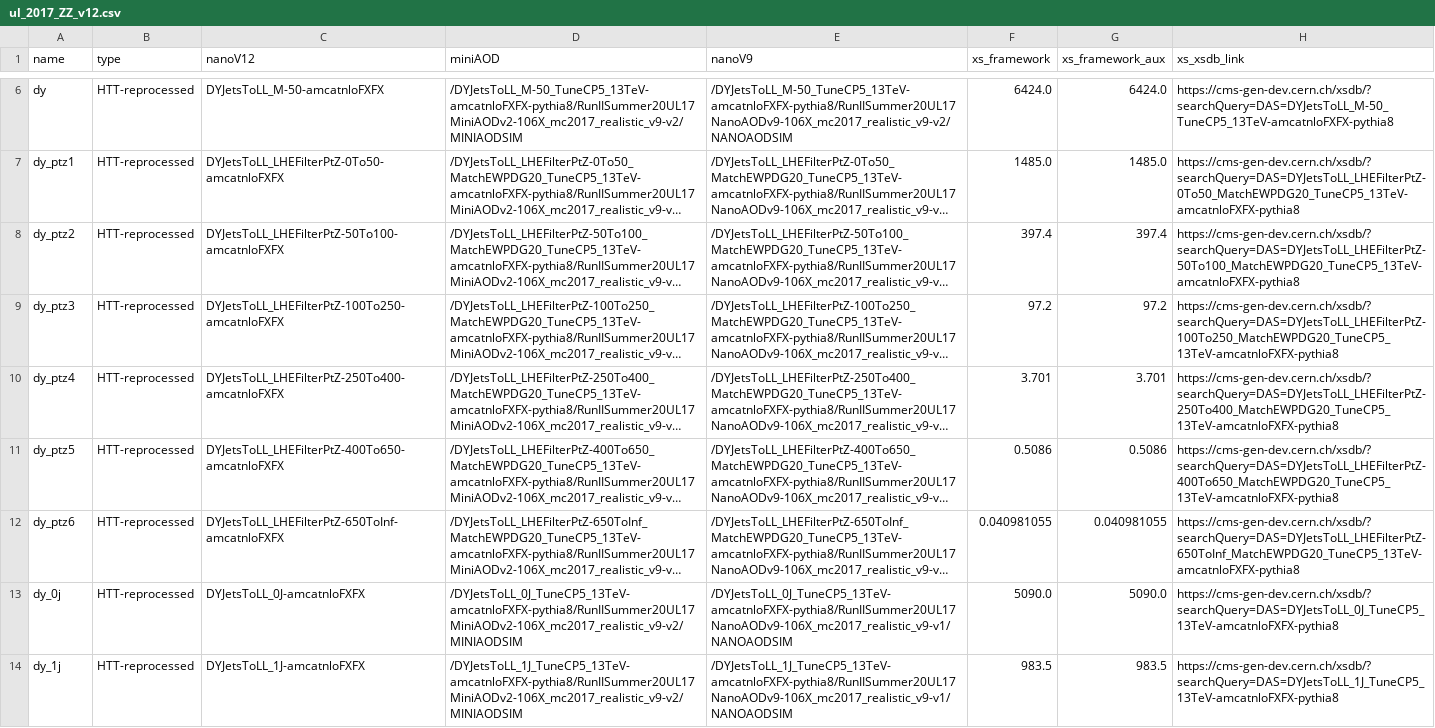
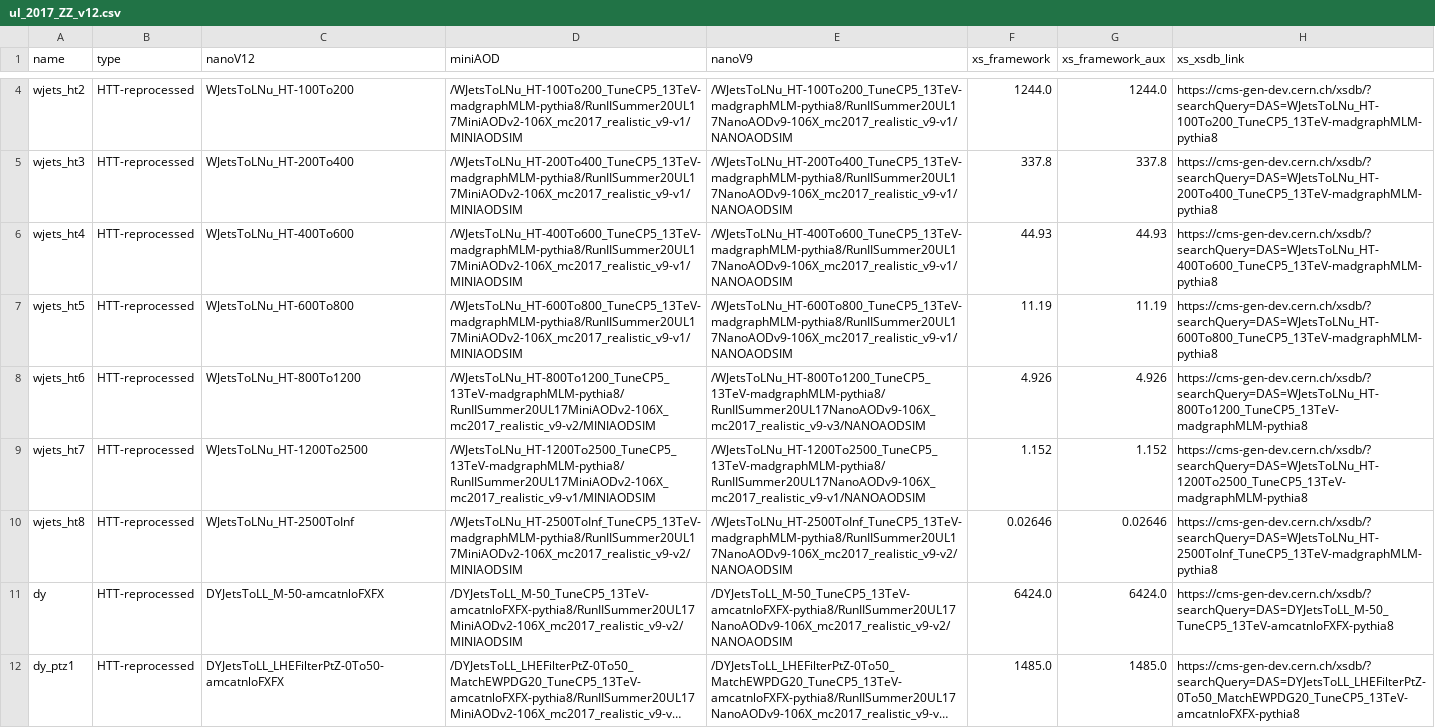
Before and after one commit to tcuisset/hhbbtt-analysis, a CSV file: ToRun/Samples/ul_2017_ZZ_v12.csv, drawn as a sheet; only a part is shown, gaps mark what is left out; the shorter side is filled out with more unchanged rows; long unchanged cells end in …; the diff covers the shown part only; the diff names each change by its address in the sheet, - before the commit and + after, or states it on an @@ line.

```diff
--- a/ToRun/Samples/ul_2017_ZZ_v12.csv
+++ b/ToRun/Samples/ul_2017_ZZ_v12.csv
+row 4: wjets_ht2 | HTT-reprocessed | WJetsToLNu_HT-100To200 | /WJetsToLNu_HT-100To200_TuneCP5_13TeV-madgraphMLM-pythia8/RunIISummer20UL17MiniAODv2-106X_mc2017_realistic_v9-v1/MINIAODSIM | /WJetsToLNu_HT-100To200_TuneCP5_13TeV-madgraphMLM-pythia8/RunIISummer20UL17NanoAODv9-106X_mc2017_realistic_v9-v1/NANOAODSIM | 1244.0 | 1244.0 | https://cms-gen-dev.cern.ch/xsdb/?searchQuery=DAS=WJetsToLNu_HT-100To200_TuneCP5_13TeV-madgraphMLM-pythia8
+row 5: wjets_ht3 | HTT-reprocessed | WJetsToLNu_HT-200To400 | /WJetsToLNu_HT-200To400_TuneCP5_13TeV-madgraphMLM-pythia8/RunIISummer20UL17MiniAODv2-106X_mc2017_realistic_v9-v1/MINIAODSIM | /WJetsToLNu_HT-200To400_TuneCP5_13TeV-madgraphMLM-pythia8/RunIISummer20UL17NanoAODv9-106X_mc2017_realistic_v9-v1/NANOAODSIM | 337.8 | 337.8 | https://cms-gen-dev.cern.ch/xsdb/?searchQuery=DAS=WJetsToLNu_HT-200To400_TuneCP5_13TeV-madgraphMLM-pythia8
+row 6: wjets_ht4 | HTT-reprocessed | WJetsToLNu_HT-400To600 | /WJetsToLNu_HT-400To600_TuneCP5_13TeV-madgraphMLM-pythia8/RunIISummer20UL17MiniAODv2-106X_mc2017_realistic_v9-v1/MINIAODSIM | /WJetsToLNu_HT-400To600_TuneCP5_13TeV-madgraphMLM-pythia8/RunIISummer20UL17NanoAODv9-106X_mc2017_realistic_v9-v1/NANOAODSIM | 44.93 | 44.93 | https://cms-gen-dev.cern.ch/xsdb/?searchQuery=DAS=WJetsToLNu_HT-400To600_TuneCP5_13TeV-madgraphMLM-pythia8
+row 7: wjets_ht5 | HTT-reprocessed | WJetsToLNu_HT-600To800 | /WJetsToLNu_HT-600To800_TuneCP5_13TeV-madgraphMLM-pythia8/RunIISummer20UL17MiniAODv2-106X_mc2017_realistic_v9-v1/MINIAODSIM | /WJetsToLNu_HT-600To800_TuneCP5_13TeV-madgraphMLM-pythia8/RunIISummer20UL17NanoAODv9-106X_mc2017_realistic_v9-v1/NANOAODSIM | 11.19 | 11.19 | https://cms-gen-dev.cern.ch/xsdb/?searchQuery=DAS=WJetsToLNu_HT-600To800_TuneCP5_13TeV-madgraphMLM-pythia8
+row 8: wjets_ht6 | HTT-reprocessed | WJetsToLNu_HT-800To1200 | /WJetsToLNu_HT-800To1200_TuneCP5_13TeV-madgraphMLM-pythia8/RunIISummer20UL17MiniAODv2-106X_mc2017_realistic_v9-v2/MINIAODSIM | /WJetsToLNu_HT-800To1200_TuneCP5_13TeV-madgraphMLM-pythia8/RunIISummer20UL17NanoAODv9-106X_mc2017_realistic_v9-v3/NANOAODSIM | 4.926 | 4.926 | https://cms-gen-dev.cern.ch/xsdb/?searchQuery=DAS=WJetsToLNu_HT-800To1200_TuneCP5_13TeV-madgraphMLM-pythia8
+row 9: wjets_ht7 | HTT-reprocessed | WJetsToLNu_HT-1200To2500 | /WJetsToLNu_HT-1200To2500_TuneCP5_13TeV-madgraphMLM-pythia8/RunIISummer20UL17MiniAODv2-106X_mc2017_realistic_v9-v1/MINIAODSIM | /WJetsToLNu_HT-1200To2500_TuneCP5_13TeV-madgraphMLM-pythia8/RunIISummer20UL17NanoAODv9-106X_mc2017_realistic_v9-v1/NANOAODSIM | 1.152 | 1.152 | https://cms-gen-dev.cern.ch/xsdb/?searchQuery=DAS=WJetsToLNu_HT-1200To2500_TuneCP5_13TeV-madgraphMLM-pythia8
+row 10: wjets_ht8 | HTT-reprocessed | WJetsToLNu_HT-2500ToInf | /WJetsToLNu_HT-2500ToInf_TuneCP5_13TeV-madgraphMLM-pythia8/RunIISummer20UL17MiniAODv2-106X_mc2017_realistic_v9-v2/MINIAODSIM | /WJetsToLNu_HT-2500ToInf_TuneCP5_13TeV-madgraphMLM-pythia8/RunIISummer20UL17NanoAODv9-106X_mc2017_realistic_v9-v2/NANOAODSIM | 0.02646 | 0.02646 | https://cms-gen-dev.cern.ch/xsdb/?searchQuery=DAS=WJetsToLNu_HT-2500ToInf_TuneCP5_13TeV-madgraphMLM-pythia8
```
Also changed, not shown: 2 added rows and 4 removed rows elsewhere in this file, ToRun/Samples/ul_2016_ZZ_v12.csv, ToRun/Samples/ul_2018_ZZ_v12.csv, 4 other files.
